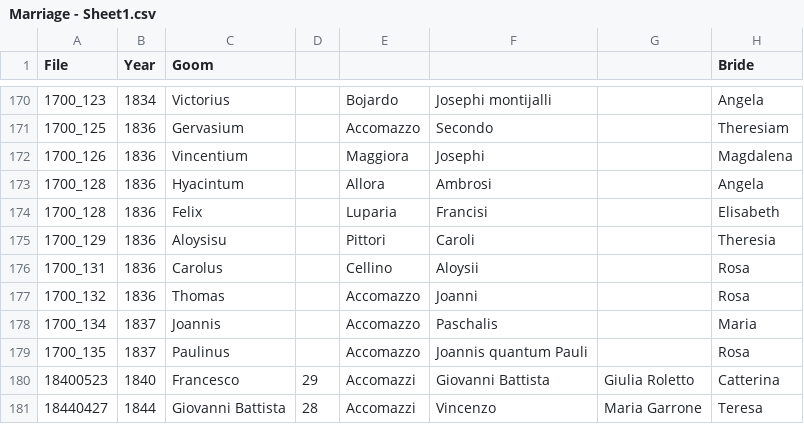
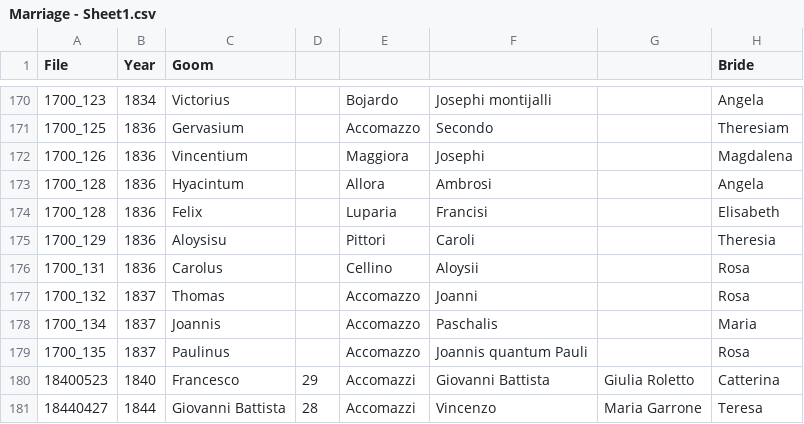
Before and after one commit to VittorioAccomazzi/Accomazzo, a CSV file: Data/Marriage - Sheet1.csv, drawn as a sheet; only a part is shown, gaps mark what is left out; the diff names each change by its address in the sheet, - before the commit and + after, or states it on an @@ line.

```diff
--- a/Data/Marriage - Sheet1.csv
+++ b/Data/Marriage - Sheet1.csv
-B177 (Year): 1836
+B177 (Year): 1837
```
Also changed, not shown: Data/Death - Data.csv.
